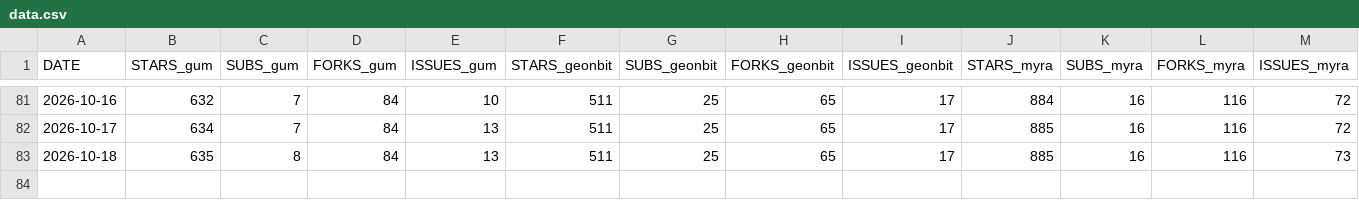
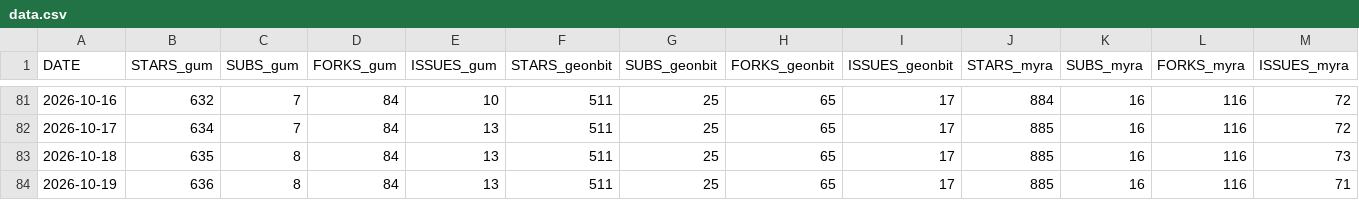
Before and after one commit to kaltinril/gum_stats, a CSV file: data.csv, drawn as a sheet; only a part is shown, gaps mark what is left out; rows hold the shown columns only; the diff names each change by its address in the sheet, - before the commit and + after, or states it on an @@ line.

```diff
--- a/data.csv
+++ b/data.csv
+row 84: 2026-10-19 | 636 | 8 | 84 | 13 | 511 | 25 | 65 | 17 | 885 | 16 | 116 | 71
```
